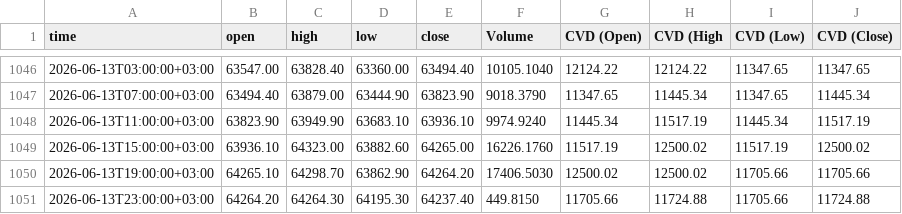
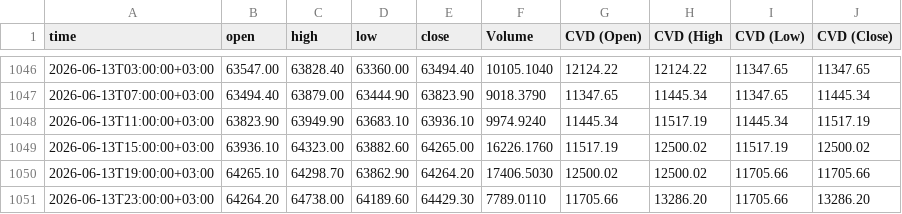
Before and after one commit to sanadshlabi89-cloud/btc-data, a CSV file: BTCUSDT.P, 240.csv, drawn as a sheet; only a part is shown, gaps mark what is left out.

```diff
--- a/BTCUSDT.P, 240.csv
+++ b/BTCUSDT.P, 240.csv
@@ -1050,2 +1050,2 @@ time,open,high,low,close,Volume,CVD (Open),CVD (High,CVD (Low),CVD (Close)
 2026-06-13T19:00:00+03:00,64265.10,64298.70,63862.90,64264.20,17406.5030,12500.02,12500.02,11705.66,11705.66
-2026-06-13T23:00:00+03:00,64264.20,64264.30,64195.30,64237.40,449.8150,11705.66,11724.88,11705.66,11724.88
+2026-06-13T23:00:00+03:00,64264.20,64738.00,64189.60,64429.30,7789.0110,11705.66,13286.20,11705.66,13286.20
```
Also changed, not shown: BTCUSDT.P, 1.csv, BTCUSDT.P, 15.csv, 6 other files.
